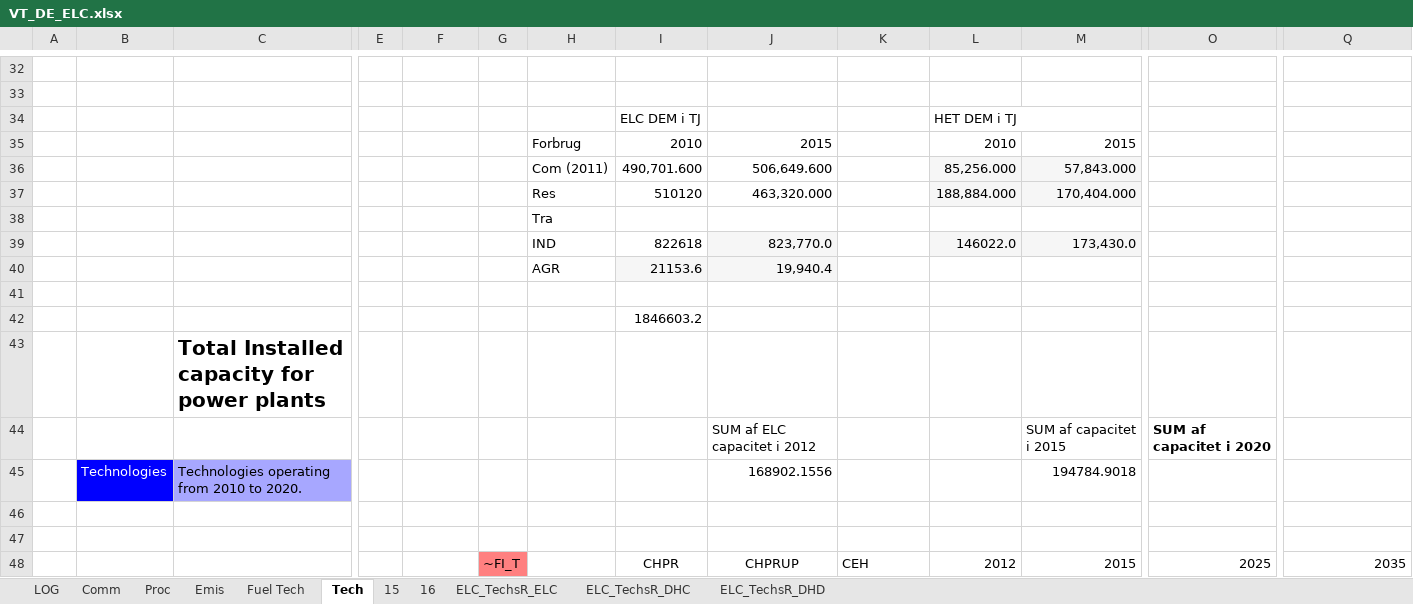
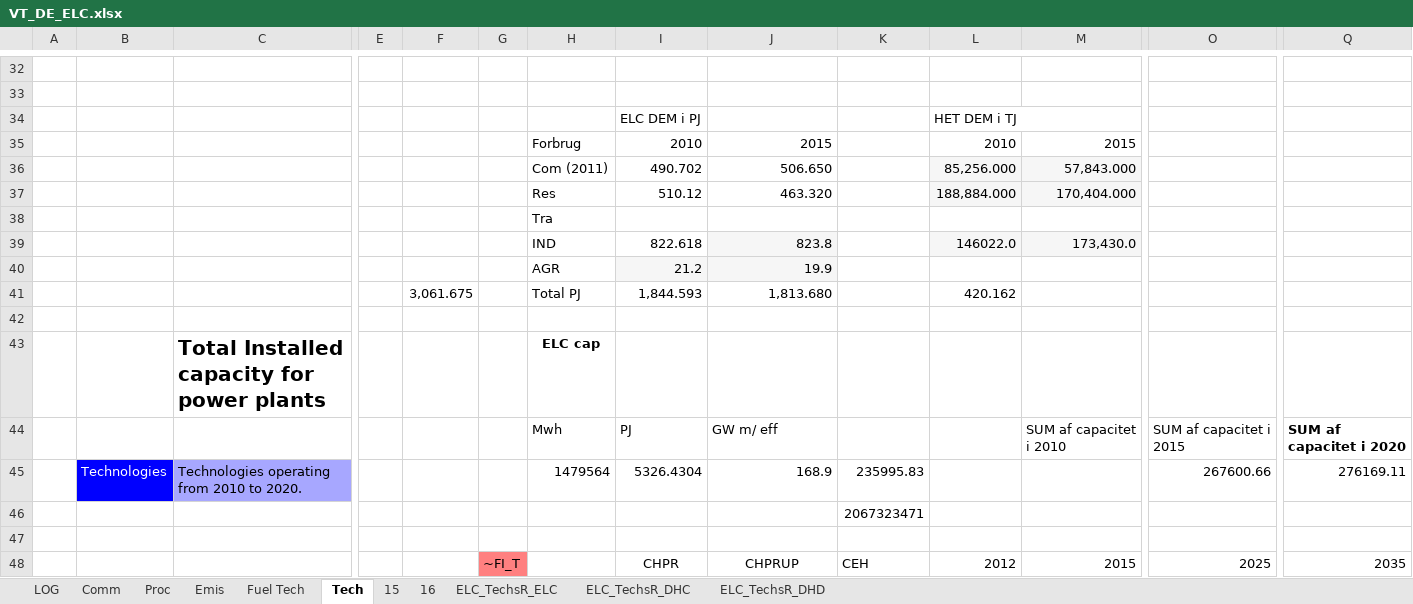
Before and after one commit to AdamVejstrup/Bachelor, an Excel workbook: TIMES-DE/VT_DE_ELC.xlsx, sheet Tech, drawn as a sheet; only a part is shown, gaps mark what is left out; values as stored, in another font and other column widths than the file's, no borders; charts and pictures not drawn; removed rows and columns are numbered as before the commit, all else as after; rows hold the shown columns only; the diff names each change by its address in the sheet, - before the commit and + after, or states it on an @@ line.

Commit message:
kj

```diff
--- a/TIMES-DE/VT_DE_ELC.xlsx (sheet Tech)
+++ b/TIMES-DE/VT_DE_ELC.xlsx (sheet Tech)
-I34: ELC DEM i TJ
+I34: ELC DEM i PJ
-I36: 490,701.600
+I36: 490.702
-J36: 506,649.600
+J36: 506.650
-I37: 510120
+I37: 510.12
-J37: 463,320.000
+J37: 463.320
-I39: 822618
+I39: 822.618
-J39: 823,770.0
+J39: 823.8
-row 40:  |  |  |  |  |  | AGR | 21153.6 | 19,940.4
+row 40:  |  |  |  |  |  | AGR | 21.2 | 19.9
+row 41:  |  |  |  | 3,061.675 |  | Total PJ | 1,844.593 | 1,813.680 |  | 420.162
-row 42:  |  |  |  |  |  |  | 1846603.2
-H43: (empty)
+H43: ELC cap
-row 44:  |  |  |  |  |  |  |  | SUM af ELC capacitet i 2012 |  |  | SUM af capacitet i 2015 | SUM af capacitet i 2020
-row 45:  | Technologies | Technologies operating from 2010 to 2020. |  |  |  |  |  | 168902.1556 |  |  | 194784.9018
-row 44: (empty)
+row 44:  |  |  |  |  |  | Mwh | PJ | GW m/ eff |  |  | SUM af capacitet i 2010 | SUM af capacitet i 2015 | SUM af capacitet i 2020
+row 45:  | Technologies | Technologies operating from 2010 to 2020. |  |  |  | 1479564 | 5326.4304 | 168.9 | 235995.83 |  |  | 267600.66 | 276169.11
+row 46:  |  |  |  |  |  |  |  |  | 2067323471
```
Also changed, not shown: charts or pictures.
